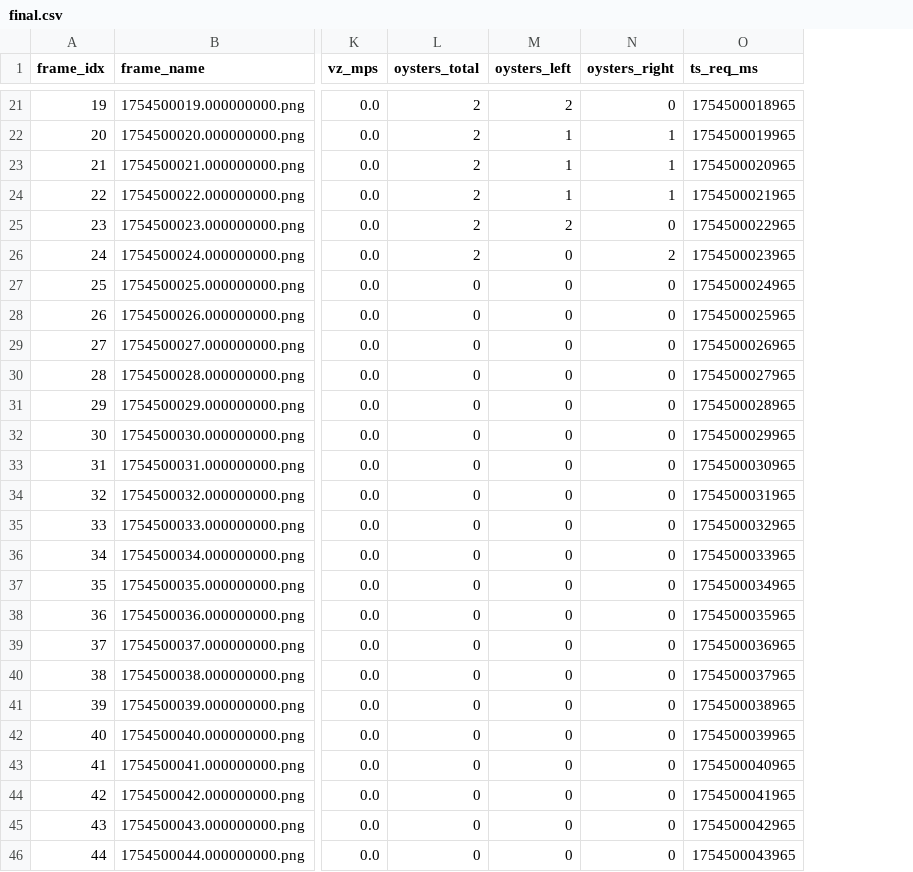
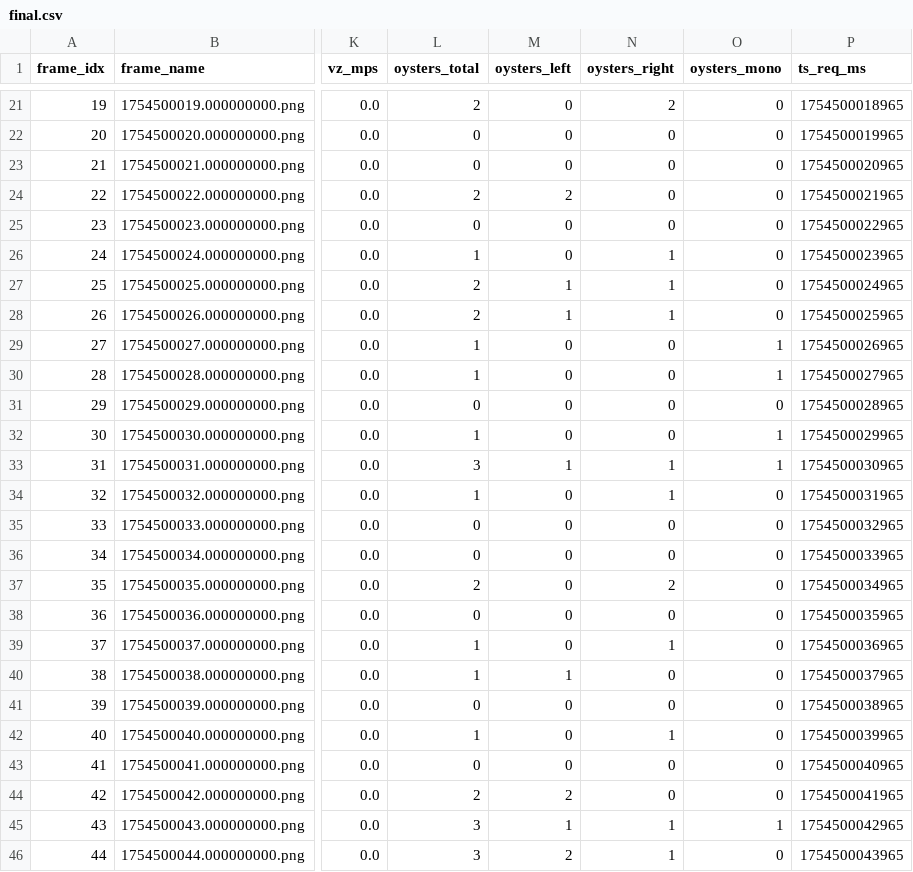
Before and after one commit to SansonEris/oyster_detection, a CSV file: final.csv, drawn as a sheet; only a part is shown, gaps mark what is left out; the diff covers the shown part only; the diff names each change by its address in the sheet, - before the commit and + after, or states it on an @@ line.

```diff
--- a/final.csv
+++ b/final.csv
+column O (oysters_mono), rows 21-46: 0 | 0 | 0 | 0 | 0 | 0 | 0 | 0 | 1 | 1 | 0 | 1 | 1 | 0 | 0 | 0 | 0 | 0 | 0 | 0 | 0 | 0 | 0 | 0 | 1 | 0
-M21 (oysters_left): 2
+M21 (oysters_left): 0
-N21 (oysters_right): 0
+N21 (oysters_right): 2
-L22:L23 (oysters_total): 2
+L22:L23 (oysters_total): 0
-M22:M23 (oysters_left): 1
+M22:M23 (oysters_left): 0
-N22:N24 (oysters_right): 1
+N22:N24 (oysters_right): 0
-M24 (oysters_left): 1
+M24 (oysters_left): 2
-L25 (oysters_total): 2
+L25 (oysters_total): 0
-M25 (oysters_left): 2
+M25 (oysters_left): 0
-L26 (oysters_total): 2
+L26 (oysters_total): 1
-N26 (oysters_right): 2
+N26 (oysters_right): 1
-L27:L28 (oysters_total): 0
+L27:L28 (oysters_total): 2
-M27:M28 (oysters_left): 0
+M27:M28 (oysters_left): 1
-N27:N28 (oysters_right): 0
+N27:N28 (oysters_right): 1
-L29:L30 (oysters_total): 0
+L29:L30 (oysters_total): 1
-L32 (oysters_total): 0
+L32 (oysters_total): 1
-L33 (oysters_total): 0
+L33 (oysters_total): 3
-M33 (oysters_left): 0
+M33 (oysters_left): 1
-N33:N34 (oysters_right): 0
+N33:N34 (oysters_right): 1
-L34 (oysters_total): 0
+L34 (oysters_total): 1
-L37 (oysters_total): 0
+L37 (oysters_total): 2
-N37 (oysters_right): 0
+N37 (oysters_right): 2
-L39:L40 (oysters_total): 0
+L39:L40 (oysters_total): 1
-N39 (oysters_right): 0
+N39 (oysters_right): 1
-M40 (oysters_left): 0
+M40 (oysters_left): 1
-L42 (oysters_total): 0
+L42 (oysters_total): 1
-N42 (oysters_right): 0
+N42 (oysters_right): 1
-L44 (oysters_total): 0
+L44 (oysters_total): 2
-M44 (oysters_left): 0
+M44 (oysters_left): 2
-L45:L46 (oysters_total): 0
+L45:L46 (oysters_total): 3
-M45 (oysters_left): 0
+M45 (oysters_left): 1
-N45:N46 (oysters_right): 0
+N45:N46 (oysters_right): 1
-M46 (oysters_left): 0
+M46 (oysters_left): 2
```
Also changed, not shown: 137 edited cells elsewhere in this file, detections.csv, 11 other files.
